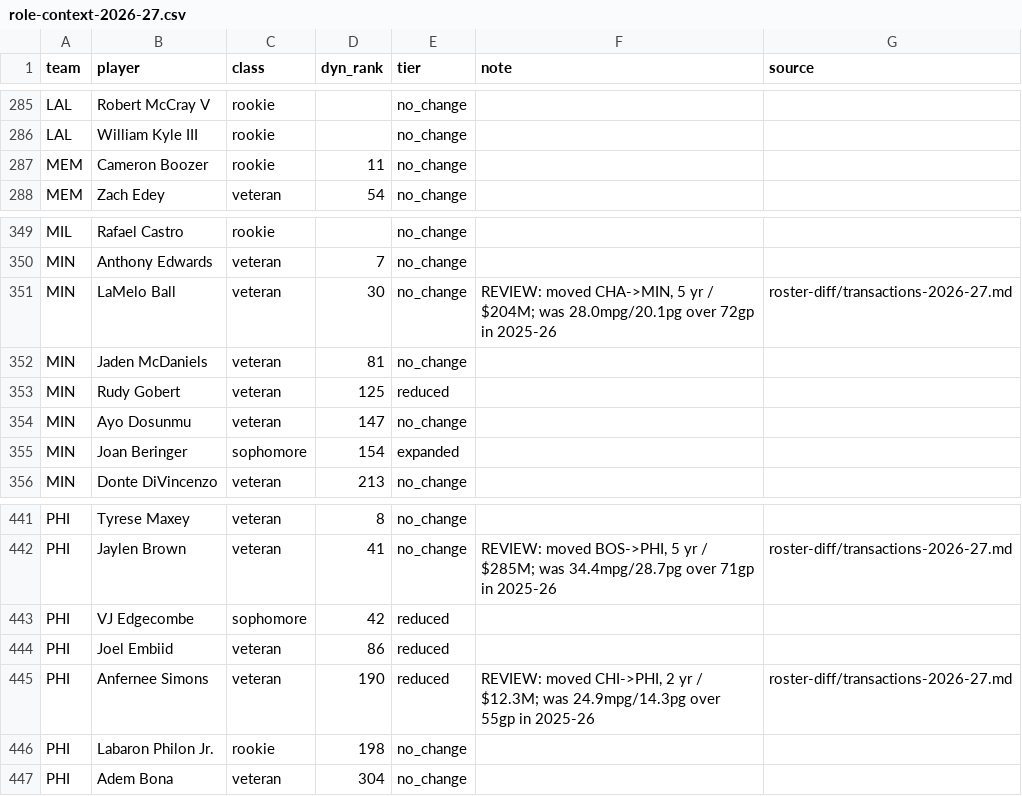
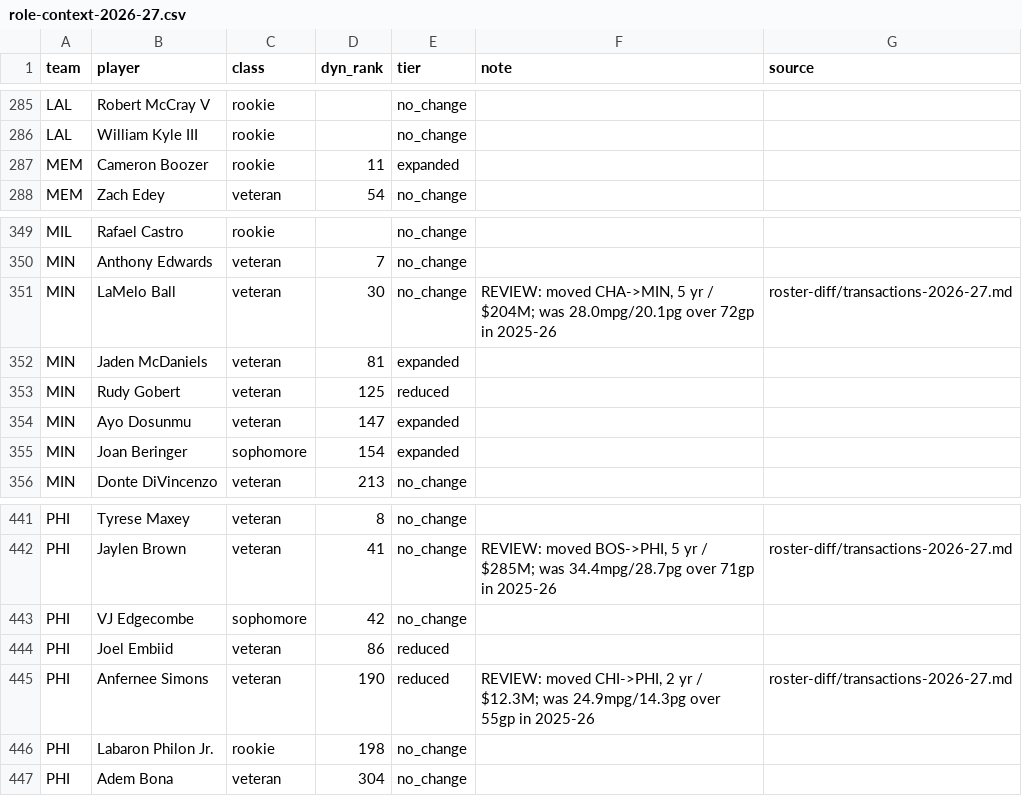
Before and after one commit to fantasyhoopsedge/hoopsedge-site, a CSV file: data/nba-rosters/role-context-2026-27.csv, drawn as a sheet; only a part is shown, gaps mark what is left out.

```diff
--- a/data/nba-rosters/role-context-2026-27.csv
+++ b/data/nba-rosters/role-context-2026-27.csv
@@ -286,3 +286,3 @@ LAL,Robert McCray V,rookie,,no_change,,
 LAL,William Kyle III,rookie,,no_change,,
-MEM,Cameron Boozer,rookie,11,no_change,,
+MEM,Cameron Boozer,rookie,11,expanded,,
 MEM,Zach Edey,veteran,54,no_change,,
@@ -351,5 +351,5 @@ MIN,Anthony Edwards,veteran,7,no_change,,
 MIN,LaMelo Ball,veteran,30,no_change,"REVIEW: moved CHA->MIN, 5 yr / $204M; was 28.0mpg/20.1pg over 72gp in 2025-26",roster-diff/transactions-2026-27.md
-MIN,Jaden McDaniels,veteran,81,no_change,,
+MIN,Jaden McDaniels,veteran,81,expanded,,
 MIN,Rudy Gobert,veteran,125,reduced,,
-MIN,Ayo Dosunmu,veteran,147,no_change,,
+MIN,Ayo Dosunmu,veteran,147,expanded,,
 MIN,Joan Beringer,sophomore,154,expanded,,
@@ -442,3 +442,3 @@ PHI,Tyrese Maxey,veteran,8,no_change,,
 PHI,Jaylen Brown,veteran,41,no_change,"REVIEW: moved BOS->PHI, 5 yr / $285M; was 34.4mpg/28.7pg over 71gp in 2025-26",roster-diff/transactions-2026-27.md
-PHI,VJ Edgecombe,sophomore,42,reduced,,
+PHI,VJ Edgecombe,sophomore,42,no_change,,
 PHI,Joel Embiid,veteran,86,reduced,,
```
Also changed, not shown: data/nba-rosters/depth-chart-2026-27.csv, 10 other files.
